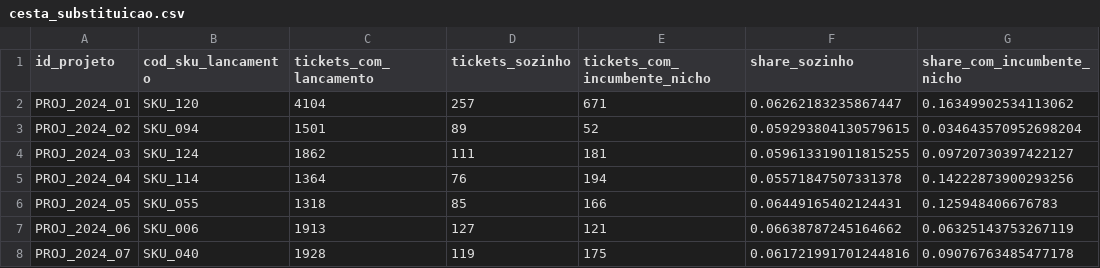
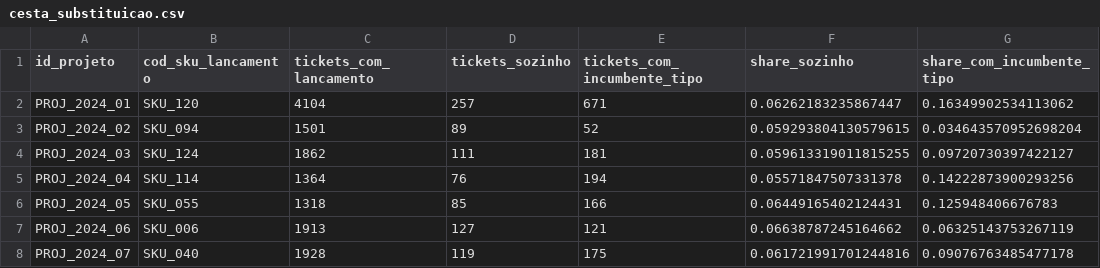
Before and after one commit to igrlino/case-incrementalidade-lancamentos, a CSV file: outputs/tables/cesta_substituicao.csv, drawn as a sheet; only a part is shown.

```diff
--- a/outputs/tables/cesta_substituicao.csv
+++ b/outputs/tables/cesta_substituicao.csv
@@ -1,2 +1,2 @@
-id_projeto,cod_sku_lancamento,tickets_com_lancamento,tickets_sozinho,tickets_com_incumbente_nicho,share_sozinho,share_com_incumbente_nicho
+id_projeto,cod_sku_lancamento,tickets_com_lancamento,tickets_sozinho,tickets_com_incumbente_tipo,share_sozinho,share_com_incumbente_tipo
 PROJ_2024_01,SKU_120,4104,257,671,0.06262183235867447,0.16349902534113062
```
Also changed, not shown: outputs/tables/celulas_doadoras.csv, outputs/tables/celulas_tratamento.csv, 44 other files.
